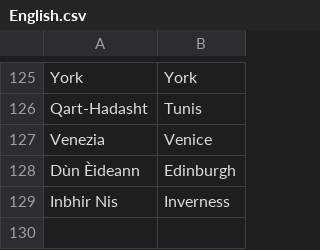
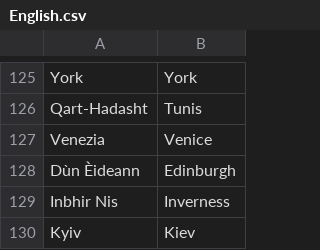
Before and after one commit to proompter-deluxe/Dawn-of-Civilization, a CSV file: Assets/Maps/Translations/English.csv, drawn as a sheet; only a part is shown, gaps mark what is left out; the diff names each change by its address in the sheet, - before the commit and + after, or states it on an @@ line.

```diff
--- a/Assets/Maps/Translations/English.csv
+++ b/Assets/Maps/Translations/English.csv
+row 130: Kyiv | Kiev
```
Also changed, not shown: Assets/Maps/Cities.csv, Assets/Maps/Translations/French.csv, 2 other files.
